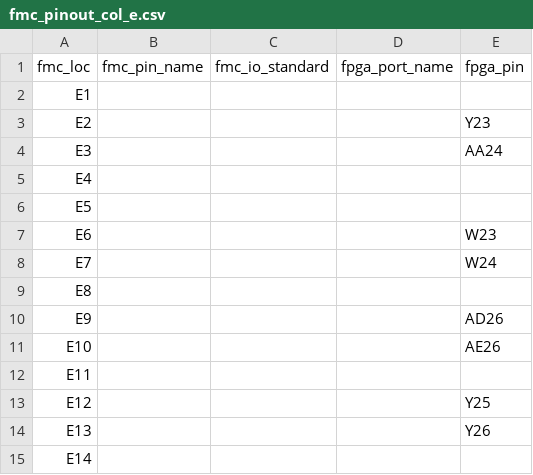
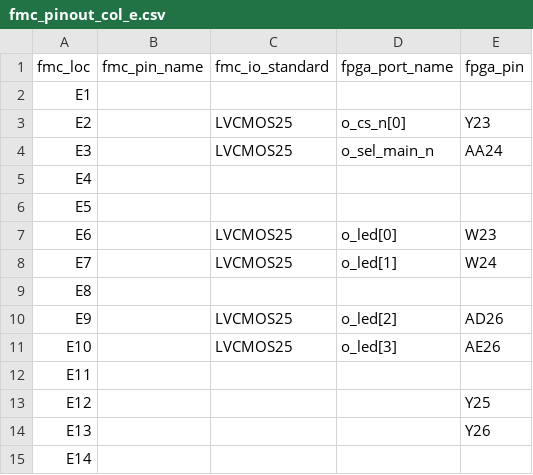
Before and after one commit to xifu-irap/tmtc-fw, a CSV file: constraints/constrs_1/fmc_pinout_col_e.csv, drawn as a sheet; only a part is shown.

Commit message:
FeatureRM #492, constraints: modify the file constraints to stay compatible with the NG-Large Devkit firmware. Add new constraints on new signals. Those constraints are apply on FMC signals not connected to the NG-Large Devkit.

```diff
--- a/constraints/constrs_1/fmc_pinout_col_e.csv
+++ b/constraints/constrs_1/fmc_pinout_col_e.csv
@@ -2,11 +2,11 @@ fmc_loc;fmc_pin_name;fmc_io_standard;fpga_port_name;fpga_pin
 E1;;;;
-E2;;;;Y23
-E3;;;;AA24
+E2;;LVCMOS25;o_cs_n[0];Y23
+E3;;LVCMOS25;o_sel_main_n;AA24
 E4;;;;
 E5;;;;
-E6;;;;W23
-E7;;;;W24
+E6;;LVCMOS25;o_led[0];W23
+E7;;LVCMOS25;o_led[1];W24
 E8;;;;
-E9;;;;AD26
-E10;;;;AE26
+E9;;LVCMOS25;o_led[2];AD26
+E10;;LVCMOS25;o_led[3];AE26
 E11;;;;
```
Also changed, not shown: constraints/constrs_1/fmc_pinout_col_c.csv, constraints/constrs_1/fmc_pinout_col_g.csv, 2 other files.
